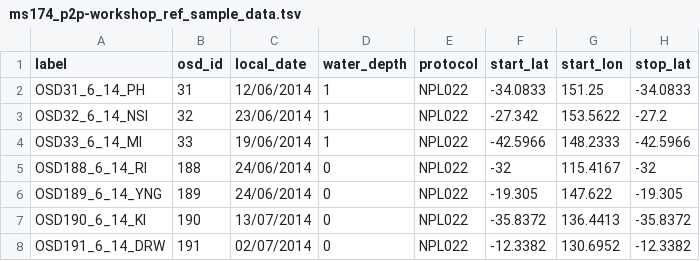
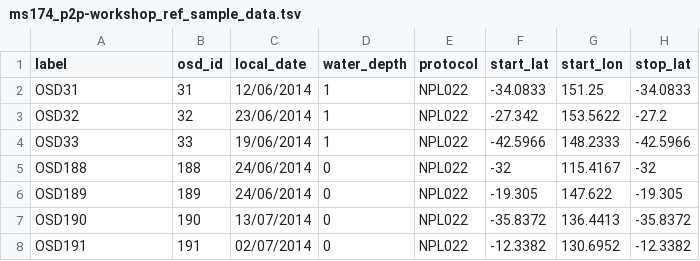
Before and after one commit to genomewalker/p2p, a TSV file: friday/data/for_R/ms174_p2p-workshop_ref_sample_data.tsv, drawn as a sheet; only a part is shown; the diff names each change by its address in the sheet, - before the commit and + after, or states it on an @@ line.

```diff
--- a/friday/data/for_R/ms174_p2p-workshop_ref_sample_data.tsv
+++ b/friday/data/for_R/ms174_p2p-workshop_ref_sample_data.tsv
-A2 (label): OSD31_6_14_PH
+A2 (label): OSD31
-A3 (label): OSD32_6_14_NSI
+A3 (label): OSD32
-A4 (label): OSD33_6_14_MI
+A4 (label): OSD33
-A5 (label): OSD188_6_14_RI
+A5 (label): OSD188
-A6 (label): OSD189_6_14_YNG
+A6 (label): OSD189
-A7 (label): OSD190_6_14_KI
+A7 (label): OSD190
-A8 (label): OSD191_6_14_DRW
+A8 (label): OSD191
```
Also changed, not shown: 4 other files.
